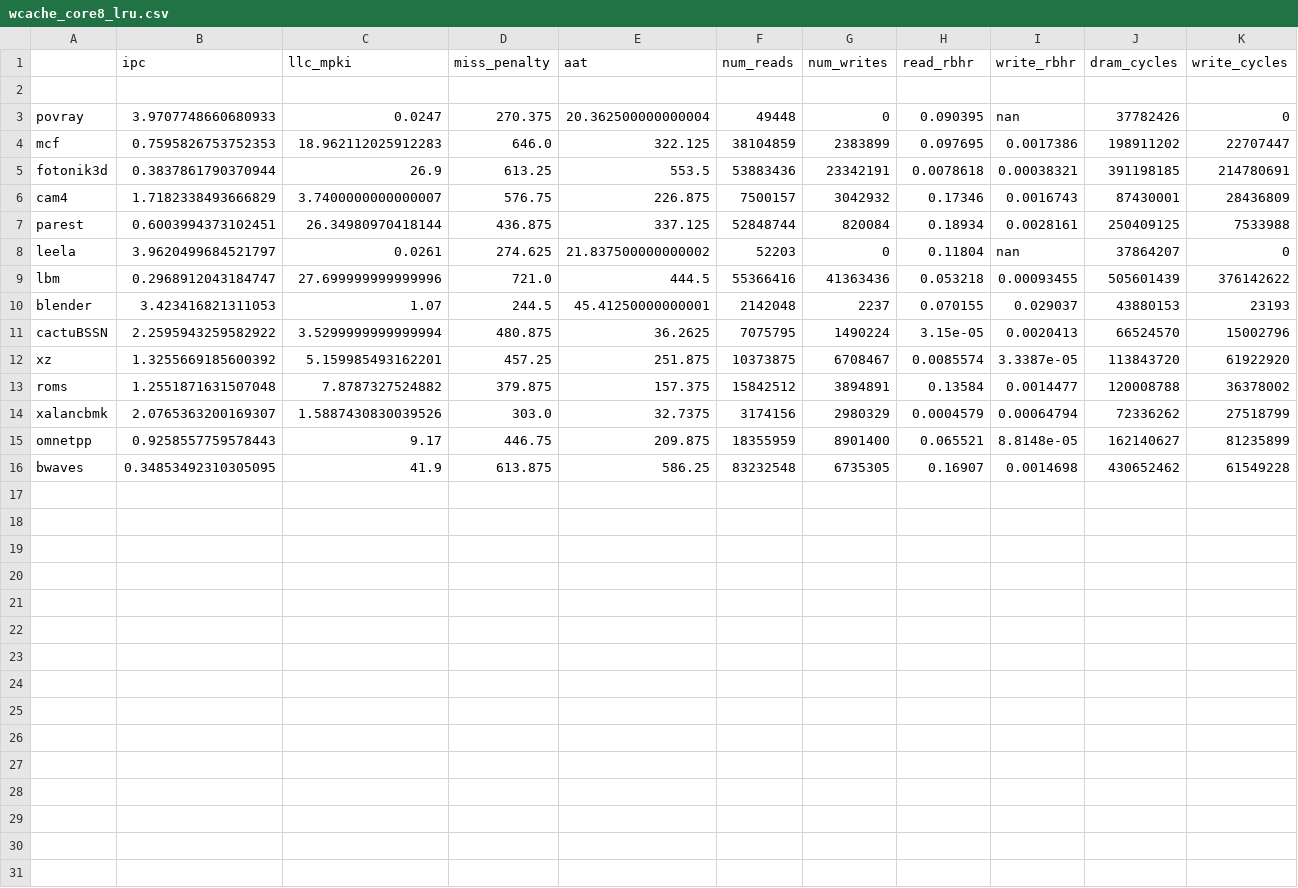
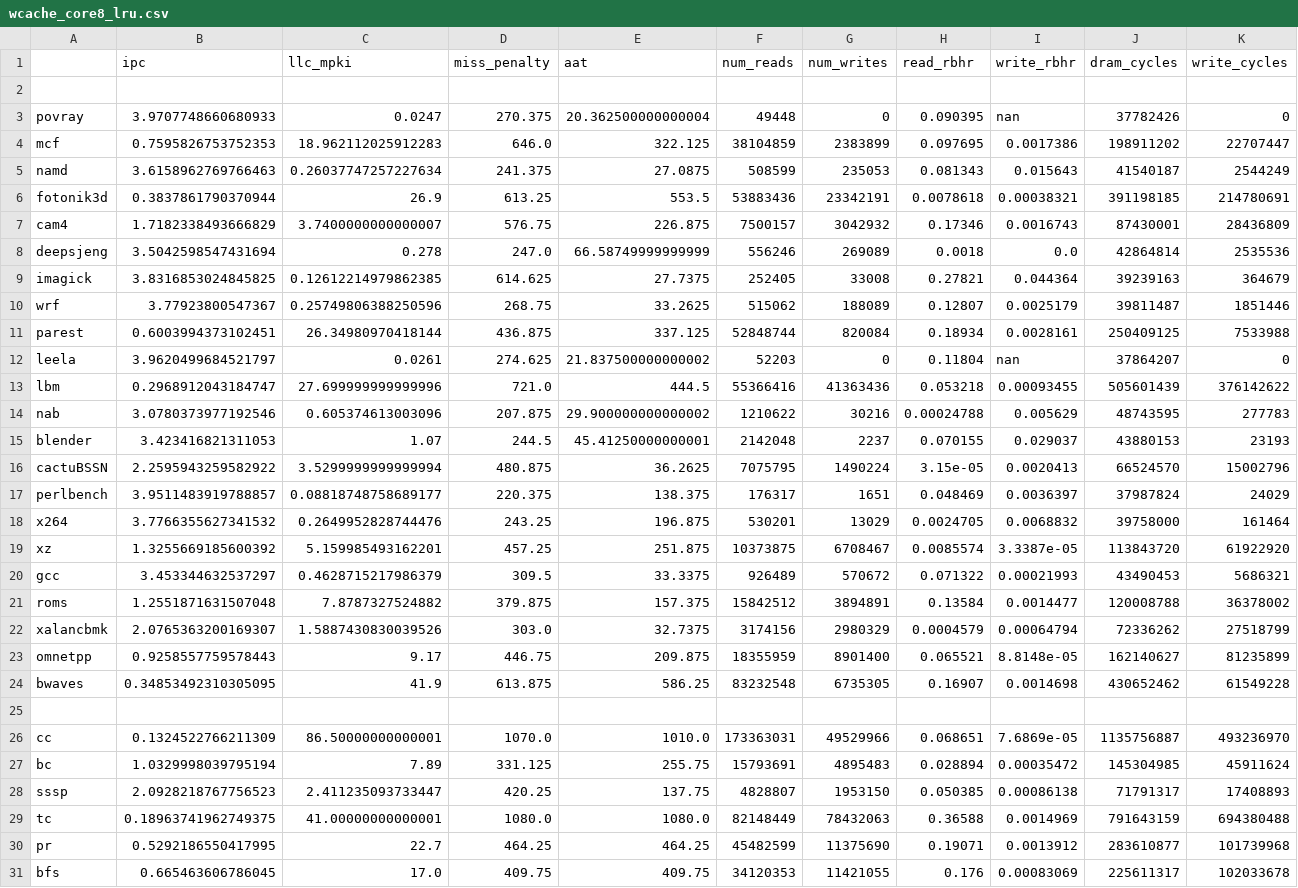
Before and after one commit to suhaskvittal/frost, a CSV file: data/wcache_core8_lru.csv, drawn as a sheet.

```diff
--- a/data/wcache_core8_lru.csv
+++ b/data/wcache_core8_lru.csv
@@ -4,4 +4,8 @@ povray,3.9707748660680933,0.0247,270.375,20.362500000000004,49448,0,0.090395,nan
 mcf,0.7595826753752353,18.962112025912283,646.0,322.125,38104859,2383899,0.097695,0.0017386,198911202,22707447
+namd,3.6158962769766463,0.26037747257227634,241.375,27.0875,508599,235053,0.081343,0.015643,41540187,2544249
 fotonik3d,0.3837861790370944,26.9,613.25,553.5,53883436,23342191,0.0078618,0.00038321,391198185,214780691
 cam4,1.7182338493666829,3.7400000000000007,576.75,226.875,7500157,3042932,0.17346,0.0016743,87430001,28436809
+deepsjeng,3.5042598547431694,0.278,247.0,66.58749999999999,556246,269089,0.0018,0.0,42864814,2535536
+imagick,3.8316853024845825,0.12612214979862385,614.625,27.7375,252405,33008,0.27821,0.044364,39239163,364679
+wrf,3.77923800547367,0.25749806388250596,268.75,33.2625,515062,188089,0.12807,0.0025179,39811487,1851446
 parest,0.6003994373102451,26.34980970418144,436.875,337.125,52848744,820084,0.18934,0.0028161,250409125,7533988
@@ -9,5 +13,9 @@ leela,3.9620499684521797,0.0261,274.625,21.837500000000002,52203,0,0.11804,nan,3
 lbm,0.2968912043184747,27.699999999999996,721.0,444.5,55366416,41363436,0.053218,0.00093455,505601439,376142622
+nab,3.0780373977192546,0.605374613003096,207.875,29.900000000000002,1210622,30216,0.00024788,0.005629,48743595,277783
 blender,3.423416821311053,1.07,244.5,45.41250000000001,2142048,2237,0.070155,0.029037,43880153,23193
 cactuBSSN,2.2595943259582922,3.5299999999999994,480.875,36.2625,7075795,1490224,3.15e-05,0.0020413,66524570,15002796
+perlbench,3.9511483919788857,0.08818748758689177,220.375,138.375,176317,1651,0.048469,0.0036397,37987824,24029
+x264,3.7766355627341532,0.2649952828744476,243.25,196.875,530201,13029,0.0024705,0.0068832,39758000,161464
 xz,1.3255669185600392,5.159985493162201,457.25,251.875,10373875,6708467,0.0085574,3.3387e-05,113843720,61922920
+gcc,3.453344632537297,0.4628715217986379,309.5,33.3375,926489,570672,0.071322,0.00021993,43490453,5686321
 roms,1.2551871631507048,7.8787327524882,379.875,157.375,15842512,3894891,0.13584,0.0014477,120008788,36378002
@@ -16 +24,8 @@ omnetpp,0.9258557759578443,9.17,446.75,209.875,18355959,8901400,0.065521,8.8148e
 bwaves,0.34853492310305095,41.9,613.875,586.25,83232548,6735305,0.16907,0.0014698,430652462,61549228
+
+cc,0.1324522766211309,86.50000000000001,1070.0,1010.0,173363031,49529966,0.068651,7.6869e-05,1135756887,493236970
+bc,1.0329998039795194,7.89,331.125,255.75,15793691,4895483,0.028894,0.00035472,145304985,45911624
+sssp,2.0928218767756523,2.411235093733447,420.25,137.75,4828807,1953150,0.050385,0.00086138,71791317,17408893
+tc,0.18963741962749375,41.00000000000001,1080.0,1080.0,82148449,78432063,0.36588,0.0014969,791643159,694380488
+pr,0.5292186550417995,22.7,464.25,464.25,45482599,11375690,0.19071,0.0013912,283610877,101739968
+bfs,0.665463606786045,17.0,409.75,409.75,34120353,11421055,0.176,0.00083069,225611317,102033678
```
Also changed, not shown: data/baseline_core8_lru.csv, data/vwq_core8_lru.csv, 6 other files.
